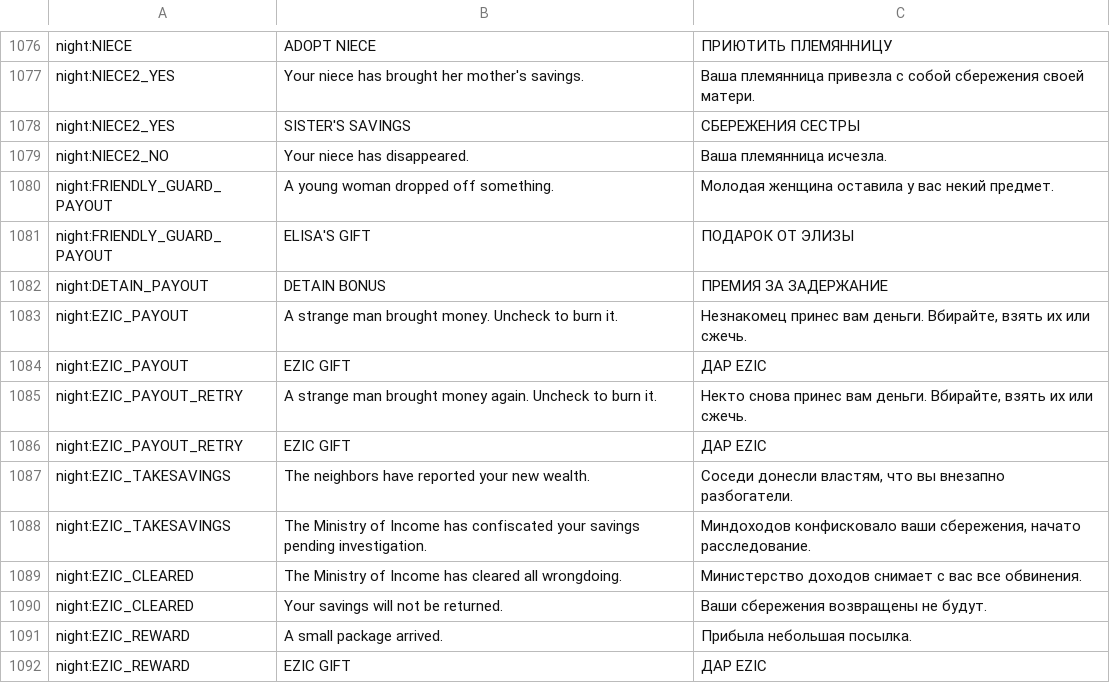
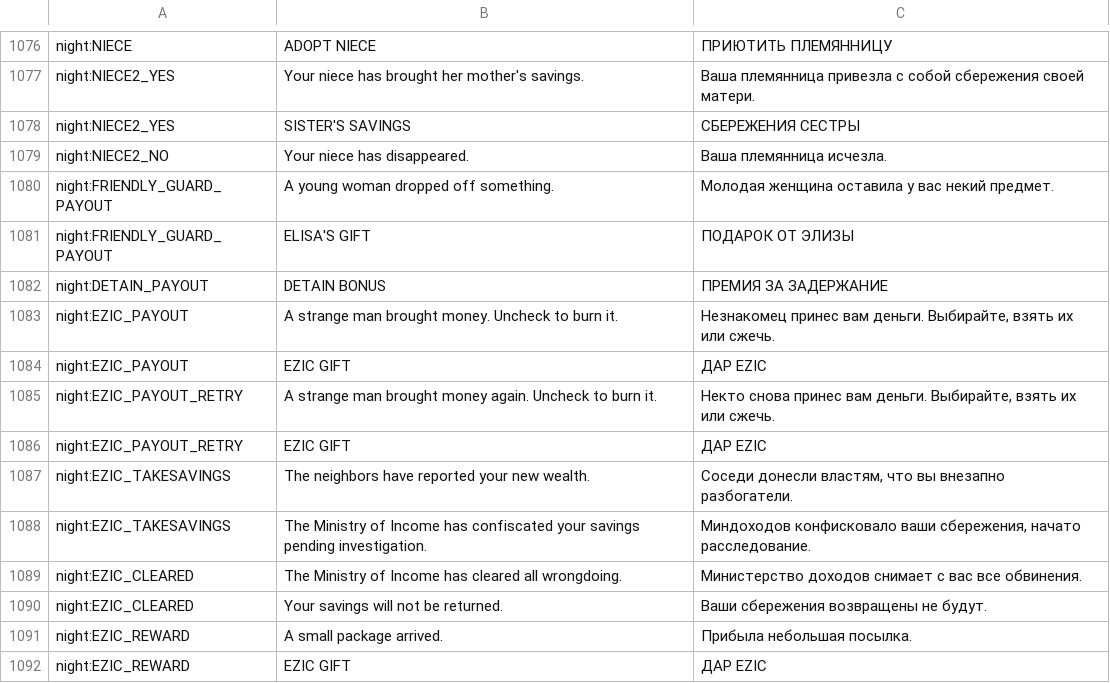
Before and after one commit to PapersPleaseLoc/Loc, a CSV file: ru.csv, drawn as a sheet; only a part is shown, gaps mark what is left out; the diff names each change by its address in the sheet, - before the commit and + after, or states it on an @@ line.

Commit message:
Updates b0042625-573d-44a1-a6ea-9adc5cb6374a

```diff
--- a/ru.csv
+++ b/ru.csv
-C1083: …вам деньги. Вбирайте, взять их…
+C1083: …вам деньги. Выбирайте, взять их…
-C1085: …вам деньги. Вбирайте, взять их…
+C1085: …вам деньги. Выбирайте, взять их…
```
